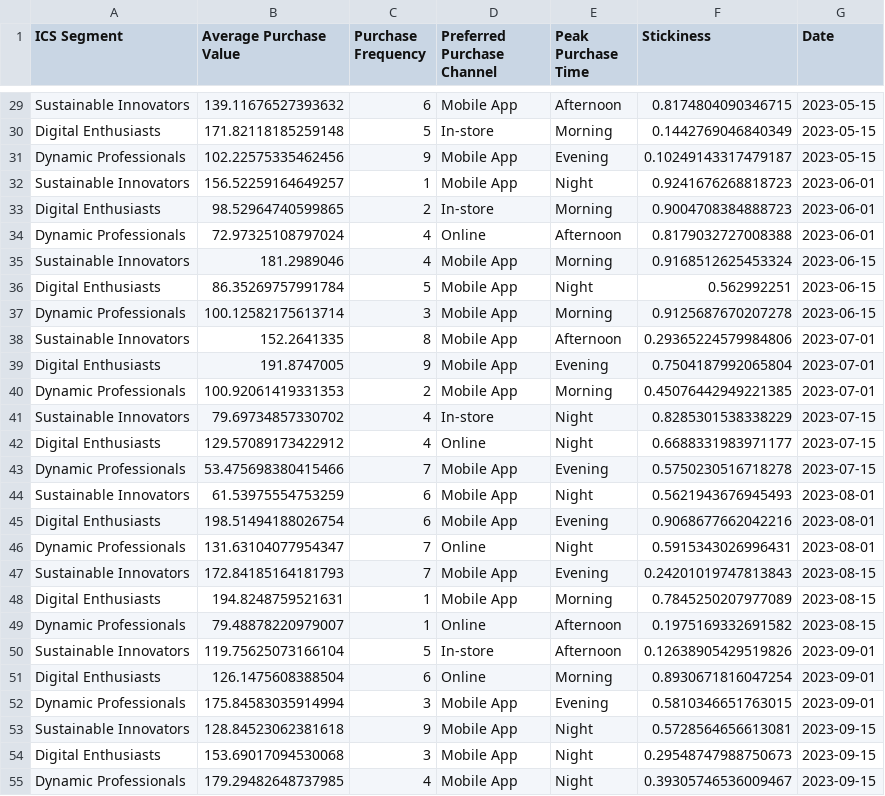
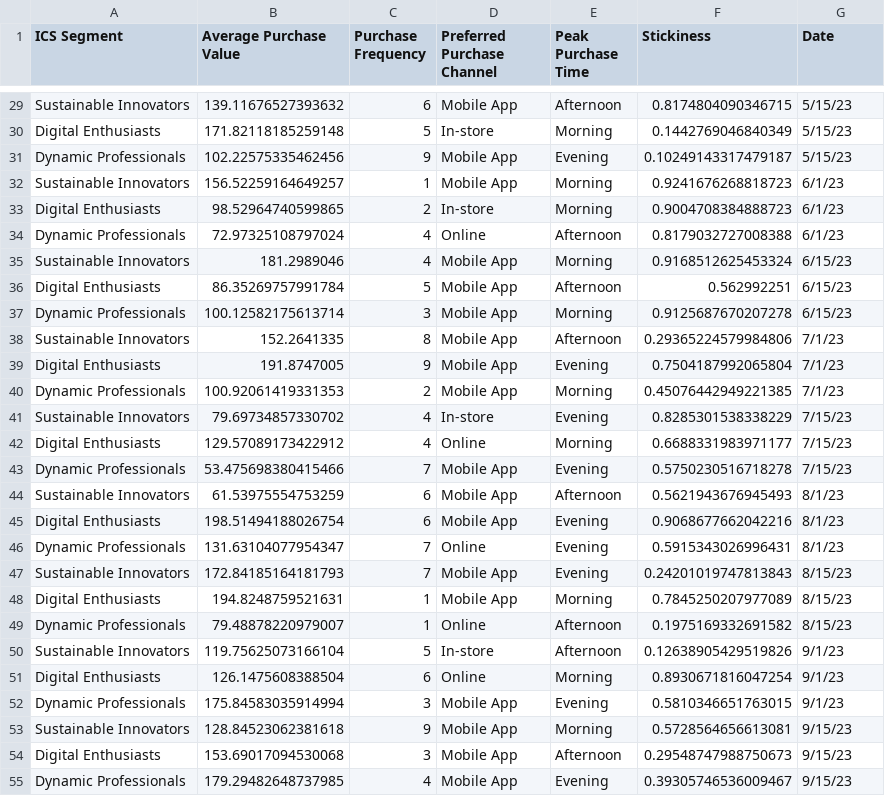
Before and after one commit to wenger9/AP_Omni_Channel, a CSV file: data/ics_segments_data-2.csv, drawn as a sheet; only a part is shown, gaps mark what is left out; the diff covers the shown part only; the diff names each change by its address in the sheet, - before the commit and + after, or states it on an @@ line.

```diff
--- a/data/ics_segments_data-2.csv
+++ b/data/ics_segments_data-2.csv
-G29:G31 (Date): 2023-05-15
+G29:G31 (Date): 5/15/23
-E32 (Peak Purchase Time): Night
+E32 (Peak Purchase Time): Morning
-G32:G34 (Date): 2023-06-01
+G32:G34 (Date): 6/1/23
-G35:G37 (Date): 2023-06-15
+G35:G37 (Date): 6/15/23
-E36 (Peak Purchase Time): Night
+E36 (Peak Purchase Time): Afternoon
-G38:G40 (Date): 2023-07-01
+G38:G40 (Date): 7/1/23
-E41 (Peak Purchase Time): Night
+E41 (Peak Purchase Time): Evening
-G41:G43 (Date): 2023-07-15
+G41:G43 (Date): 7/15/23
-E42 (Peak Purchase Time): Night
+E42 (Peak Purchase Time): Morning
-E44 (Peak Purchase Time): Night
+E44 (Peak Purchase Time): Afternoon
-G44:G46 (Date): 2023-08-01
+G44:G46 (Date): 8/1/23
-E46 (Peak Purchase Time): Night
+E46 (Peak Purchase Time): Evening
-G47:G49 (Date): 2023-08-15
+G47:G49 (Date): 8/15/23
-G50:G52 (Date): 2023-09-01
+G50:G52 (Date): 9/1/23
-E53 (Peak Purchase Time): Night
+E53 (Peak Purchase Time): Morning
-G53:G55 (Date): 2023-09-15
+G53:G55 (Date): 9/15/23
-E54 (Peak Purchase Time): Night
+E54 (Peak Purchase Time): Afternoon
-E55 (Peak Purchase Time): Night
+E55 (Peak Purchase Time): Evening
```
Also changed, not shown: 82 edited cells elsewhere in this file.
